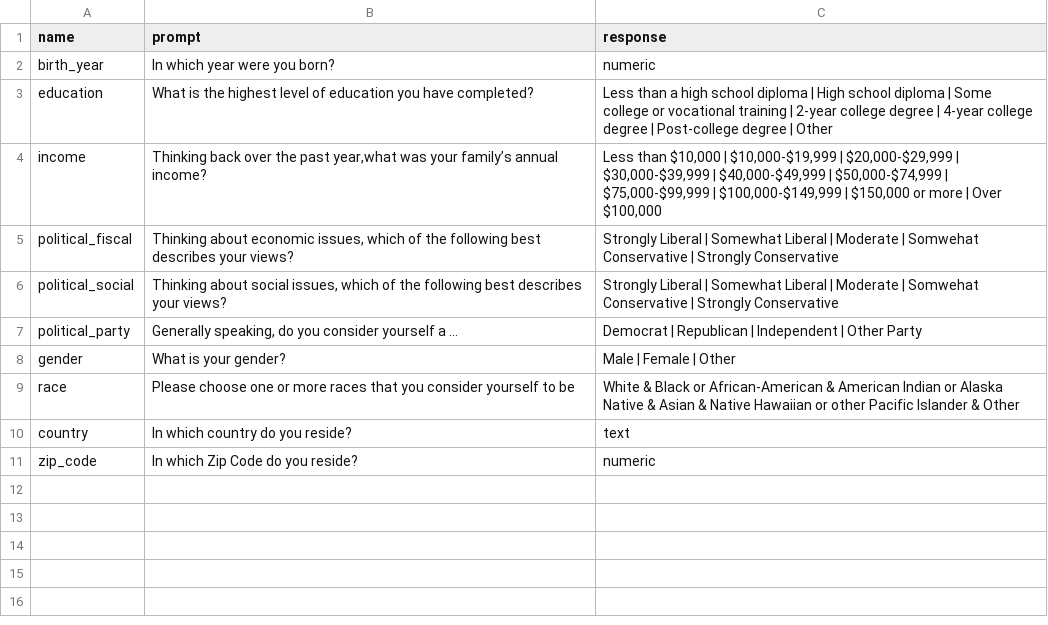
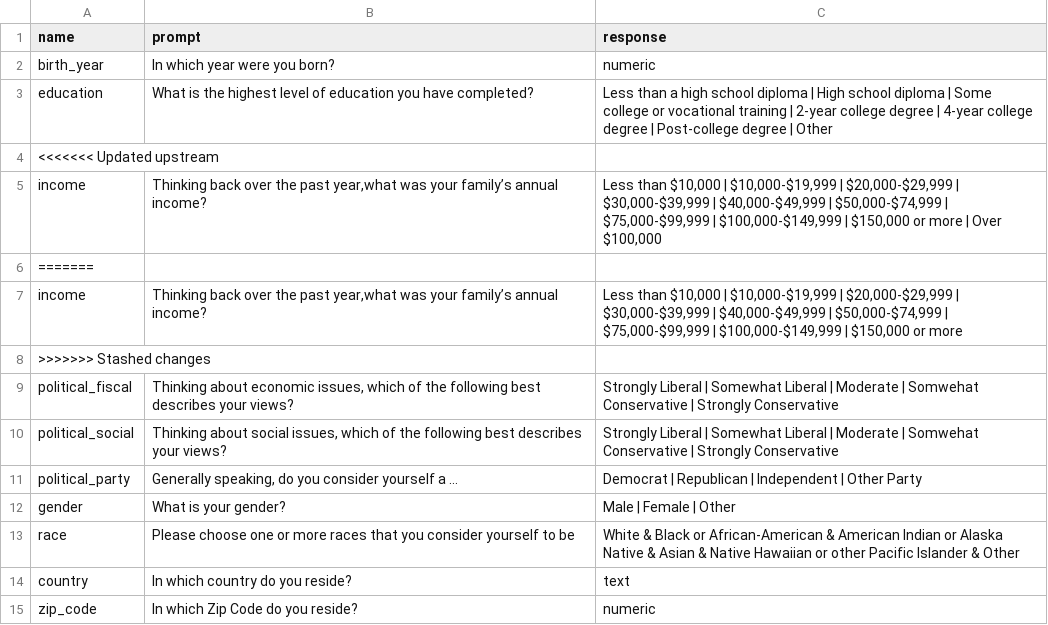
Before and after one commit to Watts-Lab/surveyor, a CSV file: surveys/demographics.csv, drawn as a sheet.

Commit message:
Update demographics survey

```diff
--- a/surveys/demographics.csv
+++ b/surveys/demographics.csv
@@ -3,3 +3,7 @@ birth_year,In which year were you born? ,numeric
 education ,What is the highest level of education you have completed? ,Less than a high school diploma | High school diploma | Some college or vocational training | 2-year college degree | 4-year college degree | Post-college degree | Other
+<<<<<<< Updated upstream
 income ,"Thinking back over the past year,what was your family’s annual income?","Less than $10,000 | $10,000-$19,999 | $20,000-$29,999 | $30,000-$39,999 | $40,000-$49,999 | $50,000-$74,999 | $75,000-$99,999 | $100,000-$149,999 | $150,000 or more | Over $100,000"
+=======
+income ,"Thinking back over the past year,what was your family’s annual income?","Less than $10,000 | $10,000-$19,999 | $20,000-$29,999 | $30,000-$39,999 | $40,000-$49,999 | $50,000-$74,999 | $75,000-$99,999 | $100,000-$149,999 | $150,000 or more"
+>>>>>>> Stashed changes
 political_fiscal ,"Thinking about economic issues, which of the following best describes your views?",Strongly Liberal | Somewhat Liberal | Moderate | Somwehat Conservative | Strongly Conservative
```
